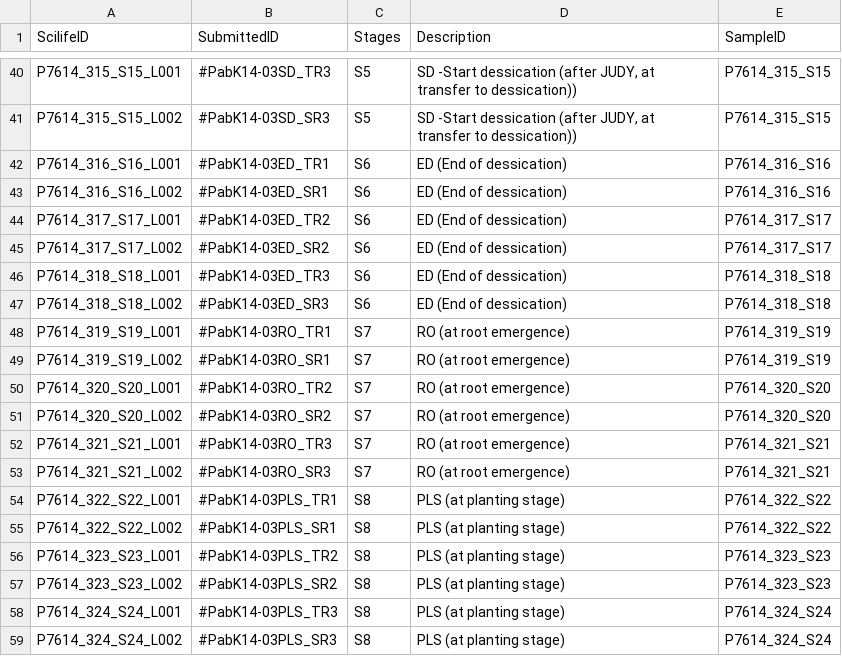
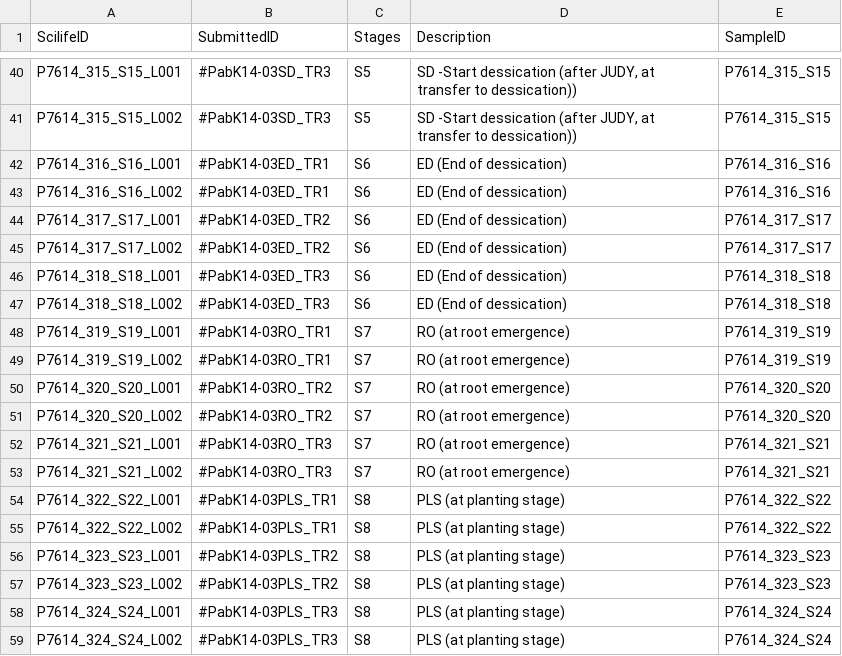
Before and after one commit to ccanovi/lncRNAs, a CSV file: doc/samples.csv, drawn as a sheet; only a part is shown, gaps mark what is left out; the diff covers the shown part only; the diff names each change by its address in the sheet, - before the commit and + after, or states it on an @@ line.

```diff
--- a/doc/samples.csv
+++ b/doc/samples.csv
-B41 (SubmittedID): #PabK14-03SD_SR3
+B41 (SubmittedID): #PabK14-03SD_TR3
-B43 (SubmittedID): #PabK14-03ED_SR1
+B43 (SubmittedID): #PabK14-03ED_TR1
-B45 (SubmittedID): #PabK14-03ED_SR2
+B45 (SubmittedID): #PabK14-03ED_TR2
-B47 (SubmittedID): #PabK14-03ED_SR3
+B47 (SubmittedID): #PabK14-03ED_TR3
-B49 (SubmittedID): #PabK14-03RO_SR1
+B49 (SubmittedID): #PabK14-03RO_TR1
-B51 (SubmittedID): #PabK14-03RO_SR2
+B51 (SubmittedID): #PabK14-03RO_TR2
-B53 (SubmittedID): #PabK14-03RO_SR3
+B53 (SubmittedID): #PabK14-03RO_TR3
-B55 (SubmittedID): #PabK14-03PLS_SR1
+B55 (SubmittedID): #PabK14-03PLS_TR1
-B57 (SubmittedID): #PabK14-03PLS_SR2
+B57 (SubmittedID): #PabK14-03PLS_TR2
-B59 (SubmittedID): #PabK14-03PLS_SR3
+B59 (SubmittedID): #PabK14-03PLS_TR3
```
Also changed, not shown: 14 edited cells elsewhere in this file, 25 other files.
